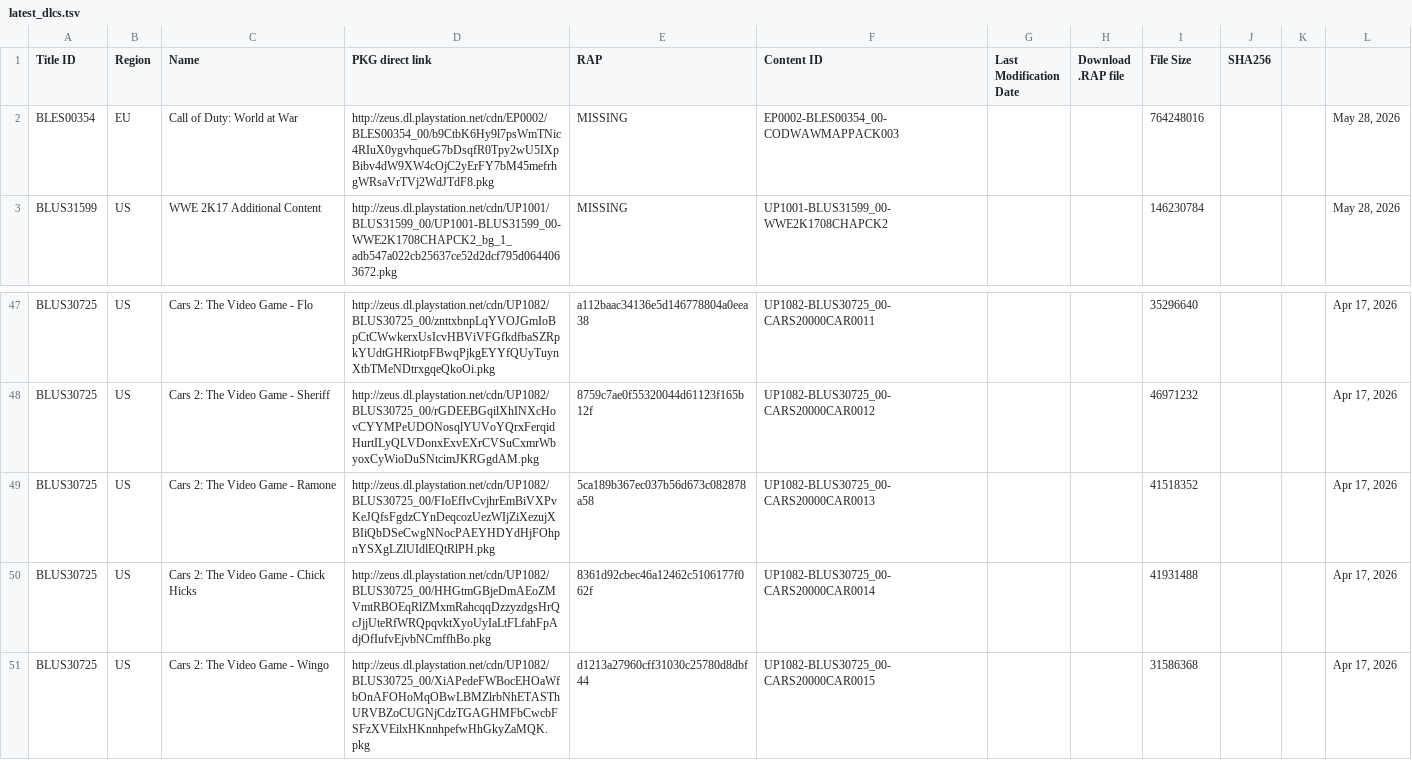
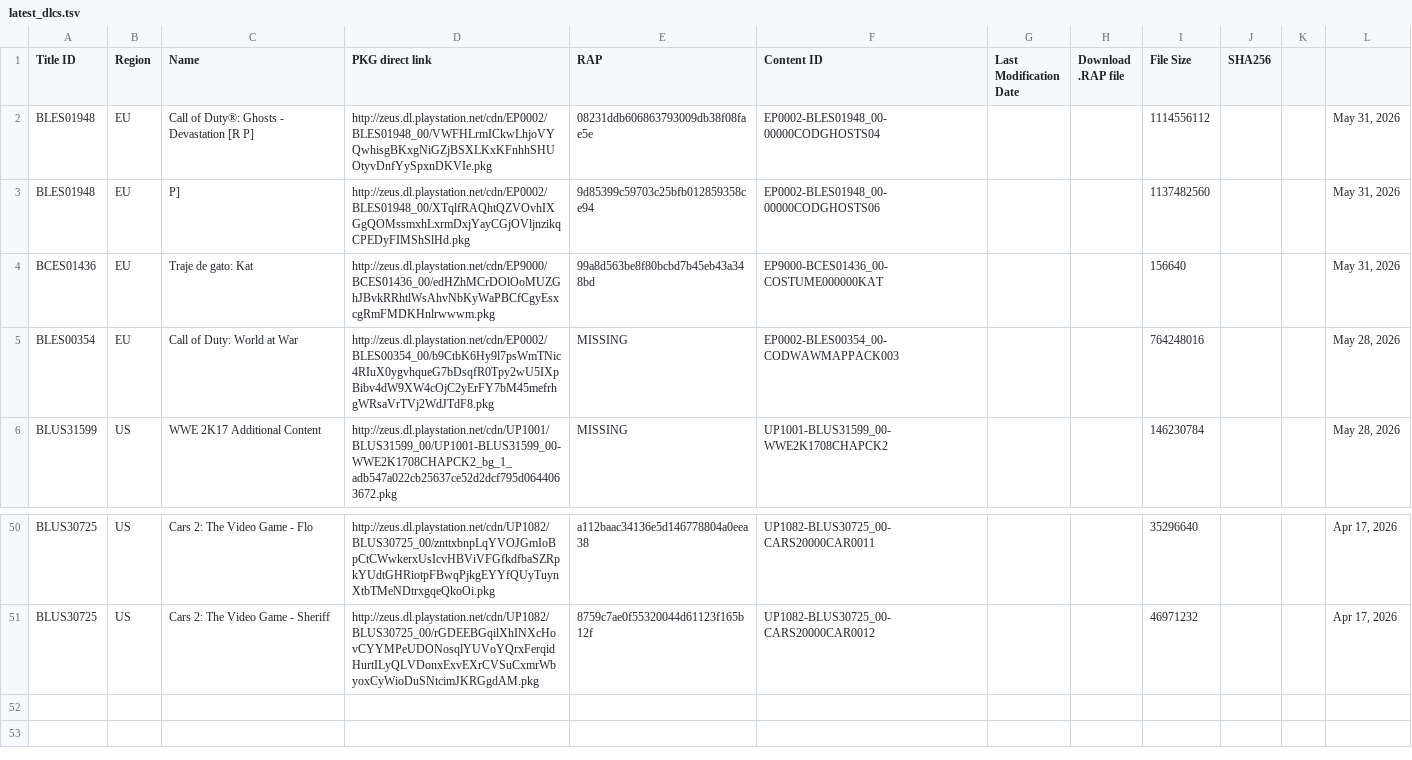
Before and after one commit to PS3-Pro/PSN-Content, a TSV file: resources/database/content/latest/latest_dlcs.tsv, drawn as a sheet; only a part is shown, gaps mark what is left out.

```diff
--- a/resources/database/content/latest/latest_dlcs.tsv
+++ b/resources/database/content/latest/latest_dlcs.tsv
@@ -1,2 +1,5 @@
 Title ID	Region	Name	PKG direct link	RAP	Content ID	Last Modification Date	Download .RAP file	File Size	SHA256
+BLES01948	EU	Call of Duty®: Ghosts - Devastation [R P]	http://zeus.dl.playstation.net/cdn/EP0002/BLES01948_00/VWFHLrmICkwLhjoVYQwhisgBKxgNiGZjBSXLKxKFnhhSHUOtyvDnfYySpxnDKVIe.pkg	08231ddb606863793009db38f08fae5e	EP0002-BLES01948_00-00000CODGHOSTS04			1114556112			May 31, 2026
+BLES01948	EU	P]	http://zeus.dl.playstation.net/cdn/EP0002/BLES01948_00/XTqlfRAQhtQZVOvhIXGgQOMssmxhLxrmDxjYayCGjOVljnzikqCPEDyFIMShSlHd.pkg	9d85399c59703c25bfb012859358ce94	EP0002-BLES01948_00-00000CODGHOSTS06			1137482560			May 31, 2026
+BCES01436	EU	Traje de gato: Kat	http://zeus.dl.playstation.net/cdn/EP9000/BCES01436_00/edHZhMCrDOlOoMUZGhJBvkRRhtlWsAhvNbKyWaPBCfCgyEsxcgRmFMDKHnlrwwwm.pkg	99a8d563be8f80bcbd7b45eb43a348bd	EP9000-BCES01436_00-COSTUME000000KAT			156640			May 31, 2026
 BLES00354	EU	Call of Duty: World at War	http://zeus.dl.playstation.net/cdn/EP0002/BLES00354_00/b9CtbK6Hy9l7psWmTNic4RIuX0ygvhqueG7bDsqfR0Tpy2wU5IXpBibv4dW9XW4cOjC2yErFY7bM45mefrhgWRsaVrTVj2WdJTdF8.pkg	MISSING	EP0002-BLES00354_00-CODWAWMAPPACK003			764248016			May 28, 2026
@@ -48,4 +51 @@ BLUS30725	US	Cars 2: The Video Game - Flo	http://zeus.dl.playstation.net/cdn/UP1
 BLUS30725	US	Cars 2: The Video Game - Sheriff	http://zeus.dl.playstation.net/cdn/UP1082/BLUS30725_00/rGDEEBGqilXhINXcHovCYYMPeUDONosqlYUVoYQrxFerqidHurtILyQLVDonxExvEXrCVSuCxmrWbyoxCyWioDuSNtcimJKRGgdAM.pkg	8759c7ae0f55320044d61123f165b12f	UP1082-BLUS30725_00-CARS20000CAR0012			46971232			Apr 17, 2026
-BLUS30725	US	Cars 2: The Video Game - Ramone	http://zeus.dl.playstation.net/cdn/UP1082/BLUS30725_00/FIoEfIvCvjhrEmBiVXPvKeJQfsFgdzCYnDeqcozUezWIjZiXezujXBIiQbDSeCwgNNocPAEYHDYdHjFOhpnYSXgLZlUIdlEQtRlPH.pkg	5ca189b367ec037b56d673c082878a58	UP1082-BLUS30725_00-CARS20000CAR0013			41518352			Apr 17, 2026
-BLUS30725	US	Cars 2: The Video Game - Chick Hicks	http://zeus.dl.playstation.net/cdn/UP1082/BLUS30725_00/HHGtmGBjeDmAEoZMVmtRBOEqRlZMxmRahcqqDzzyzdgsHrQcJjjUteRfWRQpqvktXyoUyIaLtFLfahFpAdjOfIufvEjvbNCmffhBo.pkg	8361d92cbec46a12462c5106177f062f	UP1082-BLUS30725_00-CARS20000CAR0014			41931488			Apr 17, 2026
-BLUS30725	US	Cars 2: The Video Game - Wingo	http://zeus.dl.playstation.net/cdn/UP1082/BLUS30725_00/XiAPedeFWBocEHOaWfbOnAFOHoMqOBwLBMZlrbNhETASThURVBZoCUGNjCdzTGAGHMFbCwcbFSFzXVEilxHKnnhpefwHhGkyZaMQK.pkg	d1213a27960cff31030c25780d8dbf44	UP1082-BLUS30725_00-CARS20000CAR0015			31586368			Apr 17, 2026
```
Also changed, not shown: resources/database/content/latest/latest_games.tsv, resources/database/content/official/pending/games.tsv, 1 other file.
